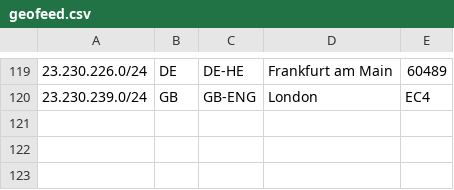
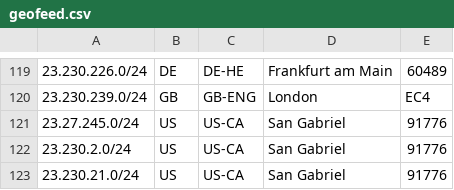
Before and after one commit to evoxt/geofeed, a CSV file: geofeed.csv, drawn as a sheet; only a part is shown, gaps mark what is left out.

Commit message:
Update geofeed.csv

```diff
--- a/geofeed.csv
+++ b/geofeed.csv
@@ -120 +120,4 @@
 23.230.239.0/24,GB,GB-ENG,London,EC4
+23.27.245.0/24,US,US-CA,San Gabriel,91776
+23.230.2.0/24,US,US-CA,San Gabriel,91776
+23.230.21.0/24,US,US-CA,San Gabriel,91776
```
